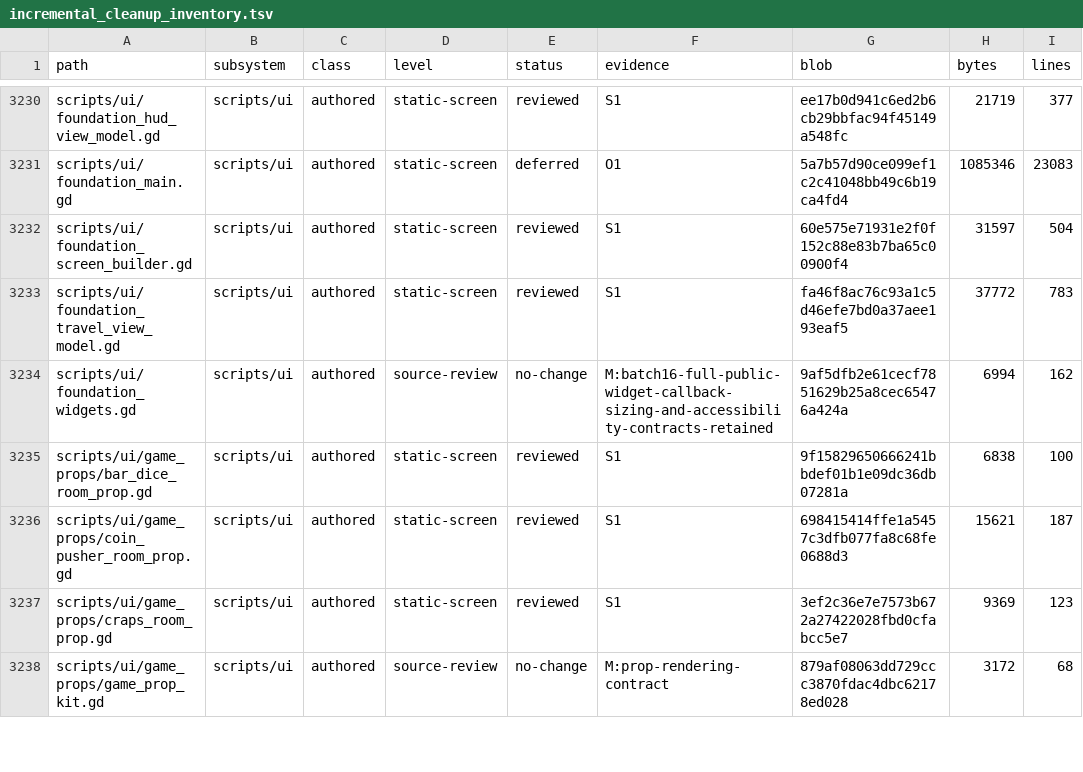
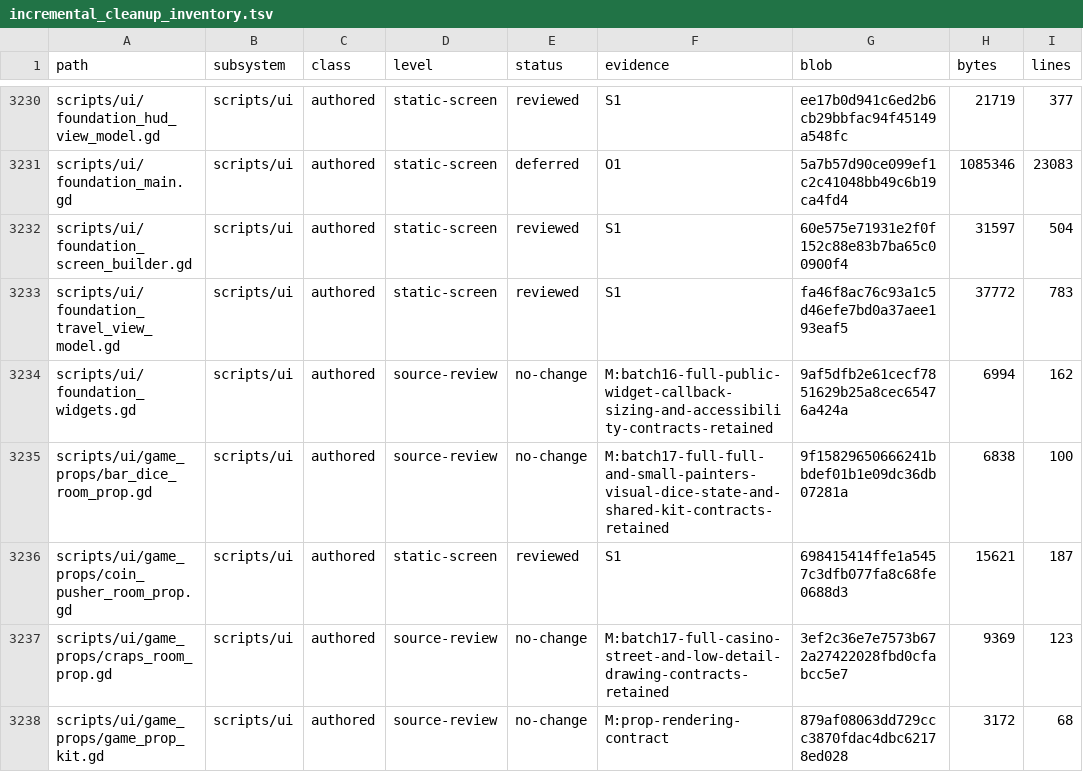
Before and after one commit to erikjpet/BeatTheHouse, a TSV file: docs/testing/incremental_cleanup_inventory.tsv, drawn as a sheet; only a part is shown, gaps mark what is left out; the diff covers the shown part only.

```diff
--- a/docs/testing/incremental_cleanup_inventory.tsv
+++ b/docs/testing/incremental_cleanup_inventory.tsv
@@ -3234,5 +3234,5 @@ scripts/ui/foundation_travel_view_model.gd	scripts/ui	authored	static-screen	rev
 scripts/ui/foundation_widgets.gd	scripts/ui	authored	source-review	no-change	M:batch16-full-public-widget-callback-sizing-and-accessibility-contracts-retained	9af5dfb2e61cecf7851629b25a8cec65476a424a	6994	162
-scripts/ui/game_props/bar_dice_room_prop.gd	scripts/ui	authored	static-screen	reviewed	S1	9f15829650666241bbdef01b1e09dc36db07281a	6838	100
+scripts/ui/game_props/bar_dice_room_prop.gd	scripts/ui	authored	source-review	no-change	M:batch17-full-full-and-small-painters-visual-dice-state-and-shared-kit-contracts-retained	9f15829650666241bbdef01b1e09dc36db07281a	6838	100
 scripts/ui/game_props/coin_pusher_room_prop.gd	scripts/ui	authored	static-screen	reviewed	S1	698415414ffe1a5457c3dfb077fa8c68fe0688d3	15621	187
-scripts/ui/game_props/craps_room_prop.gd	scripts/ui	authored	static-screen	reviewed	S1	3ef2c36e7e7573b672a27422028fbd0cfabcc5e7	9369	123
+scripts/ui/game_props/craps_room_prop.gd	scripts/ui	authored	source-review	no-change	M:batch17-full-casino-street-and-low-detail-drawing-contracts-retained	3ef2c36e7e7573b672a27422028fbd0cfabcc5e7	9369	123
 scripts/ui/game_props/game_prop_kit.gd	scripts/ui	authored	source-review	no-change	M:prop-rendering-contract	879af08063dd729ccc3870fdac4dbc62178ed028	3172	68
```
Also changed, not shown: 18 edited cells elsewhere in this file, 2 other files.
